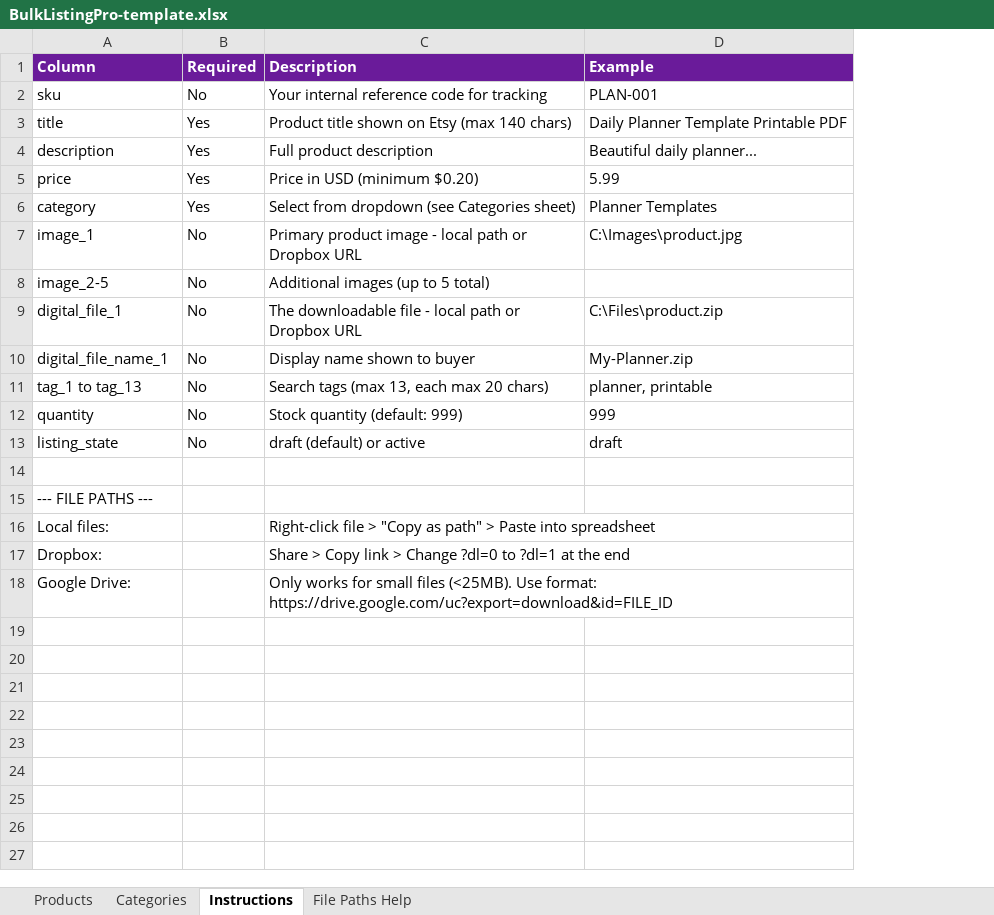
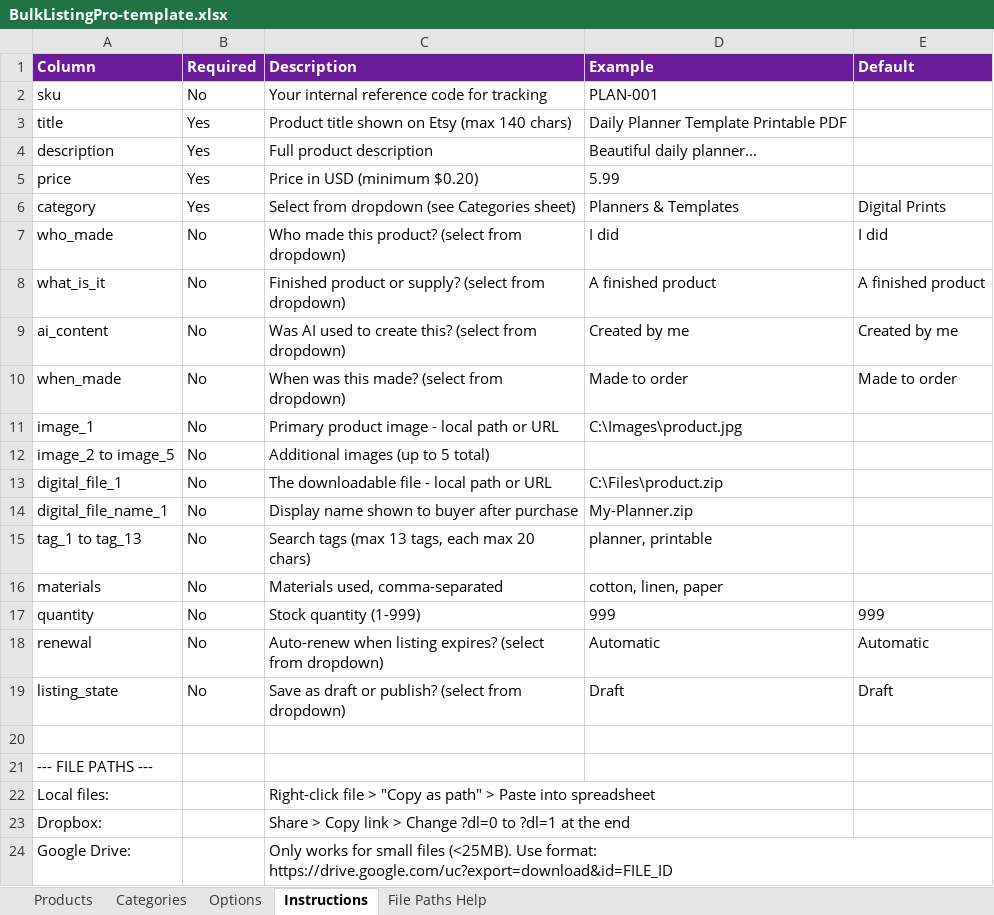
Before and after one commit to smythmyke/BulkListingPro, an Excel workbook: templates/BulkListingPro-template.xlsx, sheet Instructions, drawn as a sheet; values as stored, in another font and other column widths than the file's, no borders; addresses are those after the commit; the diff names each change by its address in the sheet, - before the commit and + after, or states it on an @@ line.

```diff
--- a/templates/BulkListingPro-template.xlsx (sheet Instructions)
+++ b/templates/BulkListingPro-template.xlsx (sheet Instructions)
+sheet tab: Options
+column E (Default), row 6: Digital Prints; row 17: 999; row 19: Draft
-D6 (Example): Planner Templates
+D6 (Example): Planners & Templates
+row 7: who_made | No | Who made this product? (select from dropdown) | I did | I did
+row 8: what_is_it | No | Finished product or supply? (select from dropdown) | A finished product | A finished product
+row 9: ai_content | No | Was AI used to create this? (select from dropdown) | Created by me | Created by me
+row 10: when_made | No | When was this made? (select from dropdown) | Made to order | Made to order
-C11 (Description): Primary product image - local path or Dropbox URL
+C11 (Description): Primary product image - local path or URL
-A12 (Column): image_2-5
+A12 (Column): image_2 to image_5
-C13 (Description): The downloadable file - local path or Dropbox URL
+C13 (Description): The downloadable file - local path or URL
-C14 (Description): Display name shown to buyer
+C14 (Description): Display name shown to buyer after purchase
-C15 (Description): Search tags (max 13, each max 20 chars)
+C15 (Description): Search tags (max 13 tags, each max 20 chars)
+row 16: materials | No | Materials used, comma-separated | cotton, linen, paper
-C17 (Description): Stock quantity (default: 999)
+C17 (Description): Stock quantity (1-999)
+row 18: renewal | No | Auto-renew when listing expires? (select from dropdown) | Automatic | Automatic
-C19 (Description): draft (default) or active
+C19 (Description): Save as draft or publish? (select from dropdown)
-D19 (Example): draft
+D19 (Example): Draft
```
Also changed, not shown: sheet Categories, sheet Products, 20 other files.
